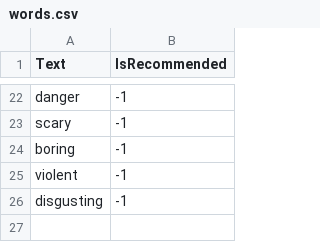
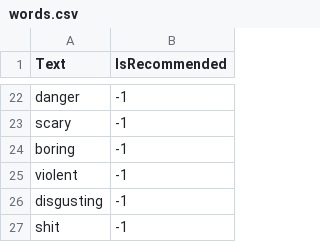
Before and after one commit to AfroNinjaFrog/secret-places, a CSV file: SecretPlaces/wwwroot/svm/words.csv, drawn as a sheet; only a part is shown, gaps mark what is left out.

Commit message:
added word to vocabulary

```diff
--- a/SecretPlaces/wwwroot/svm/words.csv
+++ b/SecretPlaces/wwwroot/svm/words.csv
@@ -26 +26,2 @@ violent,-1
 disgusting,-1
+shit,-1
```
